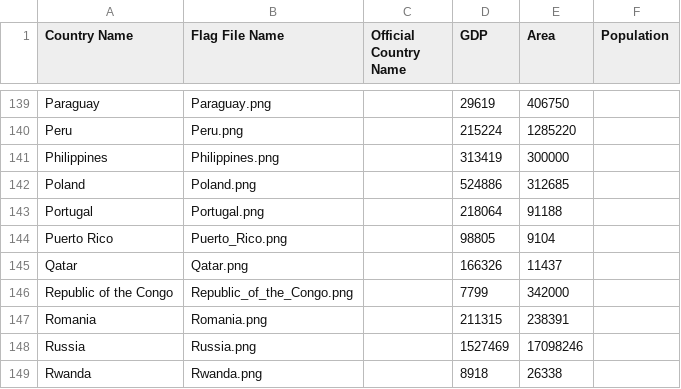
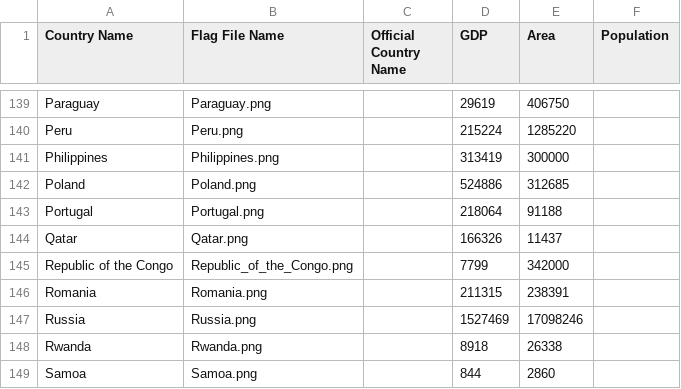
Before and after one commit to martinolee/FlagQuiz, a CSV file: FlagQuiz/CountryList.csv, drawn as a sheet; only a part is shown, gaps mark what is left out; the shorter side is filled out with more unchanged rows; the diff names each change by its address in the sheet, - before the commit and + after, or states it on an @@ line.

Commit message:
Remove Puerto Rico

```diff
--- a/FlagQuiz/CountryList.csv
+++ b/FlagQuiz/CountryList.csv
-row 144: Puerto Rico | Puerto_Rico.png |  | 98805 | 9104
```
Also changed, not shown: 3 other files.
